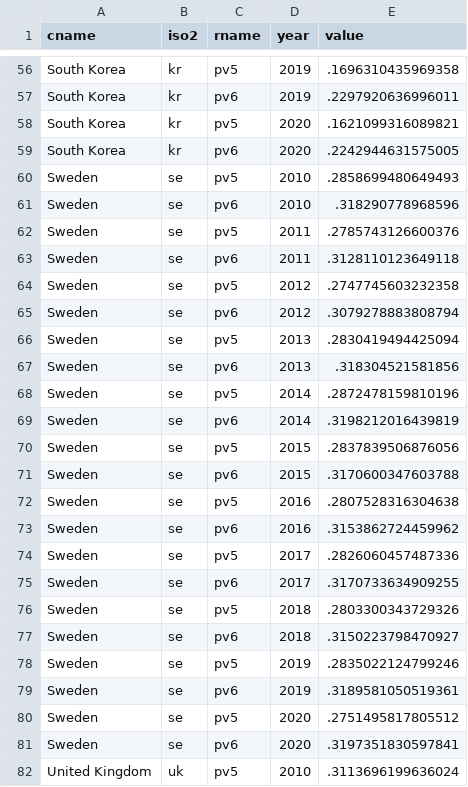
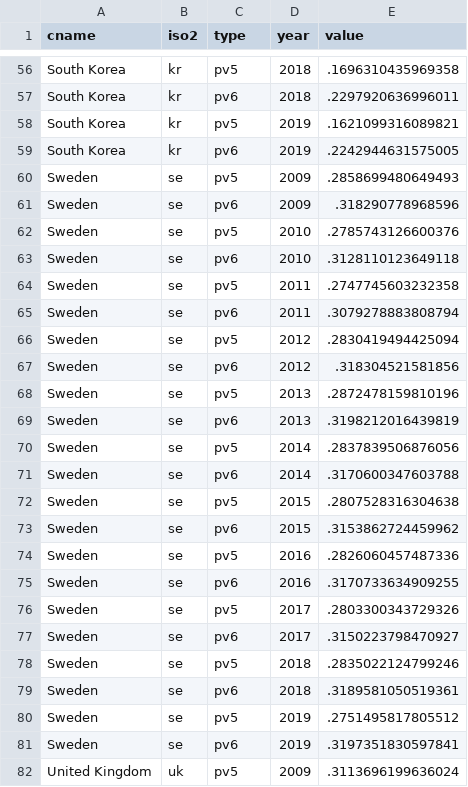
Before and after one commit to Jayecon/master, a CSV file: LIS/s1pv.csv, drawn as a sheet; only a part is shown, gaps mark what is left out; the diff covers the shown part only; the diff names each change by its address in the sheet, - before the commit and + after, or states it on an @@ line.

```diff
--- a/LIS/s1pv.csv
+++ b/LIS/s1pv.csv
-C1: rname
+C1: type
-D56:D57 (year): 2019
+D56:D57 (year): 2018
-D58:D59 (year): 2020
+D58:D59 (year): 2019
-D60:D61 (year): 2010
+D60:D61 (year): 2009
-D62:D63 (year): 2011
+D62:D63 (year): 2010
-D64:D65 (year): 2012
+D64:D65 (year): 2011
-D66:D67 (year): 2013
+D66:D67 (year): 2012
-D68:D69 (year): 2014
+D68:D69 (year): 2013
-D70:D71 (year): 2015
+D70:D71 (year): 2014
-D72:D73 (year): 2016
+D72:D73 (year): 2015
-D74:D75 (year): 2017
+D74:D75 (year): 2016
-D76:D77 (year): 2018
+D76:D77 (year): 2017
-D78:D79 (year): 2019
+D78:D79 (year): 2018
-D80:D81 (year): 2020
+D80:D81 (year): 2019
-D82 (year): 2010
+D82 (year): 2009
```
Also changed, not shown: 109 edited cells elsewhere in this file.
